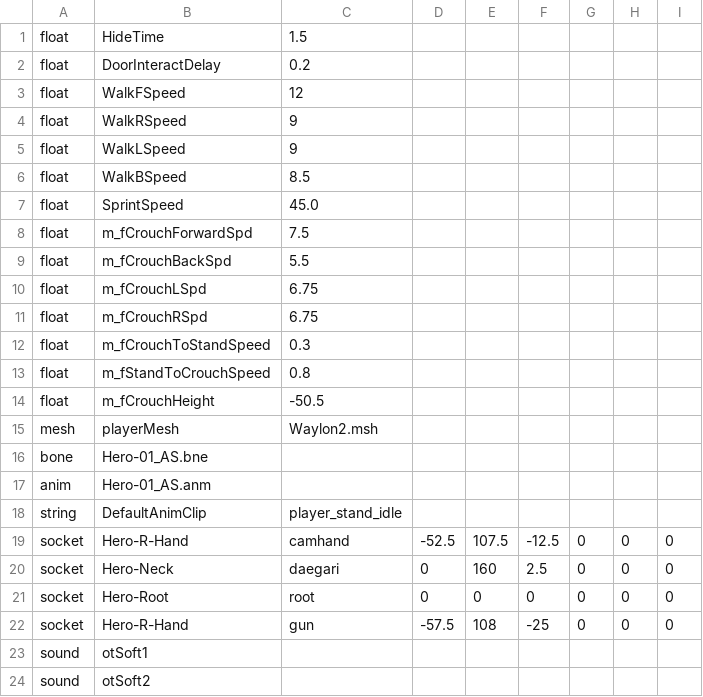
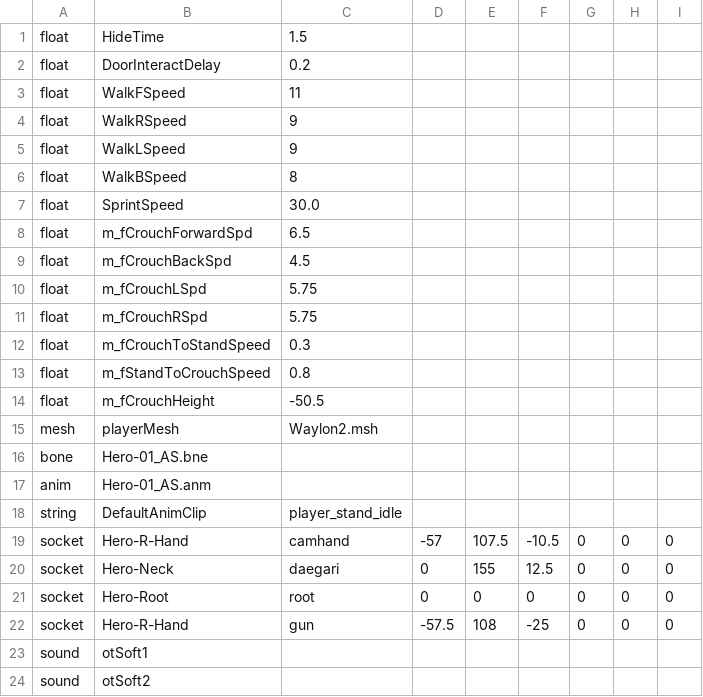
Before and after one commit to qjagh95/DX11_TeamProject, a CSV file: 3DClient/bin/Data/PlayerData.csv, drawn as a sheet; only a part is shown.

```diff
--- a/3DClient/bin/Data/PlayerData.csv
+++ b/3DClient/bin/Data/PlayerData.csv
@@ -2,11 +2,11 @@ float,HideTime,1.5
 float,DoorInteractDelay,0.2
-float,WalkFSpeed,12
+float,WalkFSpeed,11
 float,WalkRSpeed,9
 float,WalkLSpeed,9
-float,WalkBSpeed,8.5
-float,SprintSpeed,45.0
-float,m_fCrouchForwardSpd,7.5
-float,m_fCrouchBackSpd,5.5
-float,m_fCrouchLSpd,6.75
-float,m_fCrouchRSpd,6.75
+float,WalkBSpeed,8
+float,SprintSpeed,30.0
+float,m_fCrouchForwardSpd,6.5
+float,m_fCrouchBackSpd,4.5
+float,m_fCrouchLSpd,5.75
+float,m_fCrouchRSpd,5.75
 float,m_fCrouchToStandSpeed,0.3
@@ -18,4 +18,4 @@ anim,Hero-01_AS.anm
 string,DefaultAnimClip,player_stand_idle
-socket,Hero-R-Hand,camhand,-52.5,107.5,-12.5,0,0,0
-socket,Hero-Neck,daegari,0,160,2.5,0,0,0
+socket,Hero-R-Hand,camhand,-57,107.5,-10.5,0,0,0
+socket,Hero-Neck,daegari,0,155,12.5,0,0,0
 socket,Hero-Root,root,0,0,0,0,0,0
```
Also changed, not shown: 34 other files.
